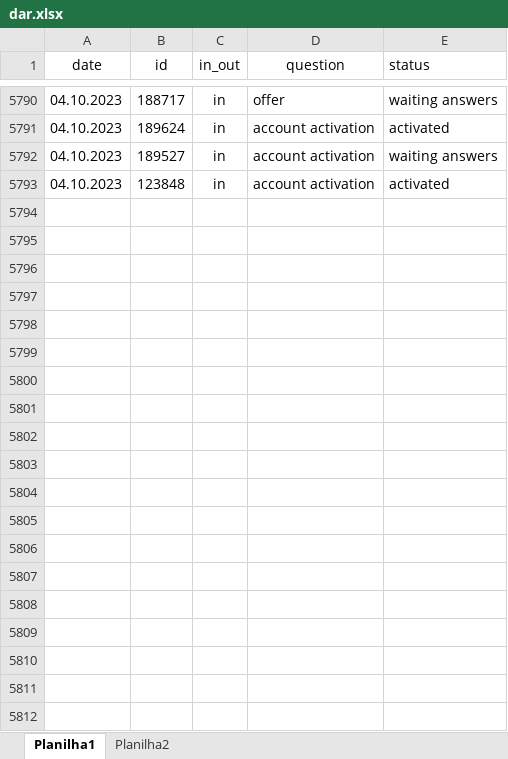
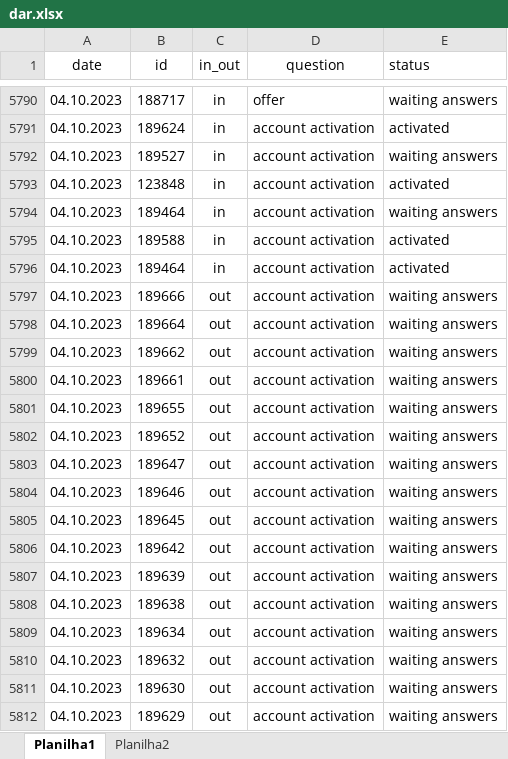
Before and after one commit to ustyuzhaninov01/affdashb, an Excel workbook: reports/dar.xlsx, sheet Planilha1, drawn as a sheet; only a part is shown, gaps mark what is left out; values as stored, in another font and other column widths than the file's, no borders; the diff covers the shown part only; the diff names each change by its address in the sheet, - before the commit and + after, or states it on an @@ line.

Commit message:
initial commit

```diff
--- a/reports/dar.xlsx (sheet Planilha1)
+++ b/reports/dar.xlsx (sheet Planilha1)
+row 5794: 04.10.2023 | 189464 | in | account activation | waiting answers
+row 5795: 04.10.2023 | 189588 | in | account activation | activated
+row 5796: 04.10.2023 | 189464 | in | account activation | activated
+row 5797: 04.10.2023 | 189666 | out | account activation | waiting answers
+row 5798: 04.10.2023 | 189664 | out | account activation | waiting answers
+row 5799: 04.10.2023 | 189662 | out | account activation | waiting answers
+row 5800: 04.10.2023 | 189661 | out | account activation | waiting answers
+row 5801: 04.10.2023 | 189655 | out | account activation | waiting answers
+row 5802: 04.10.2023 | 189652 | out | account activation | waiting answers
+row 5803: 04.10.2023 | 189647 | out | account activation | waiting answers
+row 5804: 04.10.2023 | 189646 | out | account activation | waiting answers
+row 5805: 04.10.2023 | 189645 | out | account activation | waiting answers
+row 5806: 04.10.2023 | 189642 | out | account activation | waiting answers
+row 5807: 04.10.2023 | 189639 | out | account activation | waiting answers
+row 5808: 04.10.2023 | 189638 | out | account activation | waiting answers
+row 5809: 04.10.2023 | 189634 | out | account activation | waiting answers
+row 5810: 04.10.2023 | 189632 | out | account activation | waiting answers
+row 5811: 04.10.2023 | 189630 | out | account activation | waiting answers
+row 5812: 04.10.2023 | 189629 | out | account activation | waiting answers
```
Also changed, not shown: 78 added rows elsewhere in this sheet.
